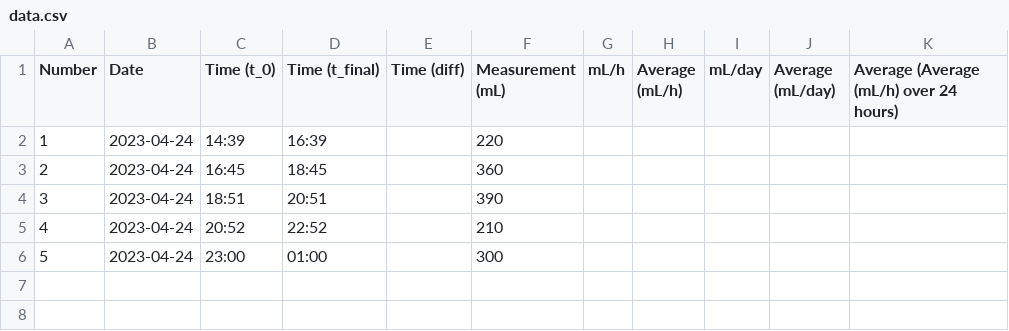
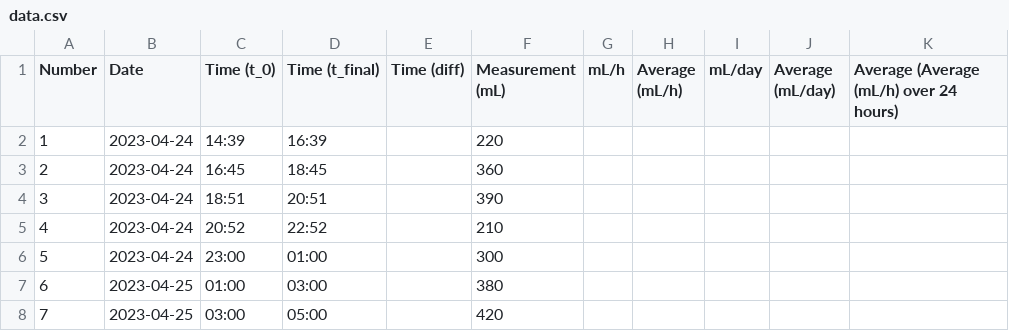
Before and after one commit to Bradyns/My-Water-Heater-Is-Leaking, a CSV file: data.csv, drawn as a sheet; the diff names each change by its address in the sheet, - before the commit and + after, or states it on an @@ line.

Commit message:
Changes to be committed: 	modified:   README.md 	modified:   data.csv 	modified:   plots/average_average_mL_h_over_24_hours_plot.png 	modified:   plots/average_mL_day_plot.png 	modified:   plots/line_plot.png 	modified:   results.csv 	modified:   results.md

```diff
--- a/data.csv
+++ b/data.csv
+row 7: 6 | 2023-04-25 | 01:00 | 03:00 |  | 380
+row 8: 7 | 2023-04-25 | 03:00 | 05:00 |  | 420
```
Also changed, not shown: results.csv, 5 other files.
